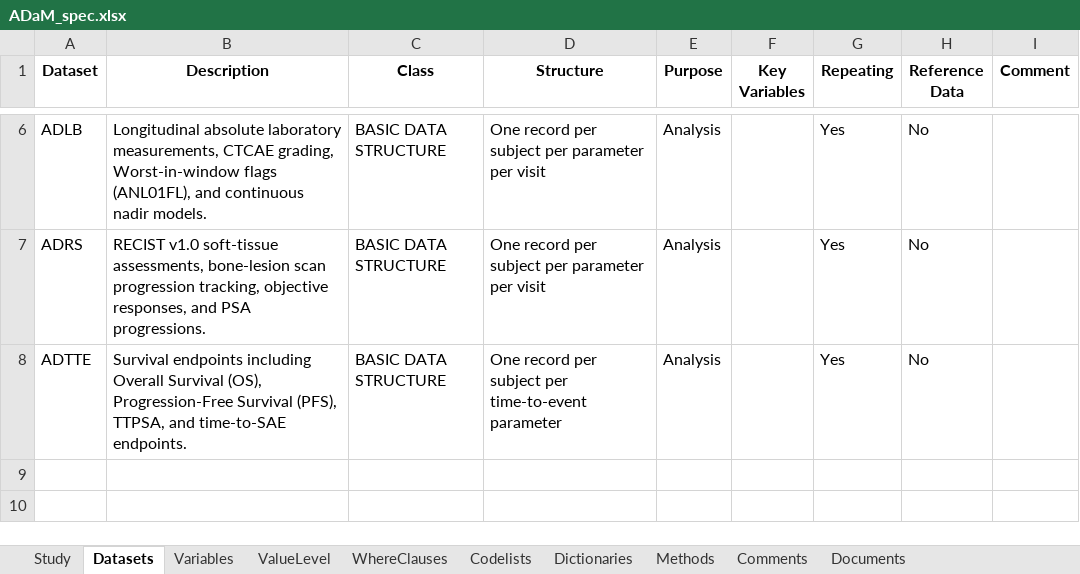
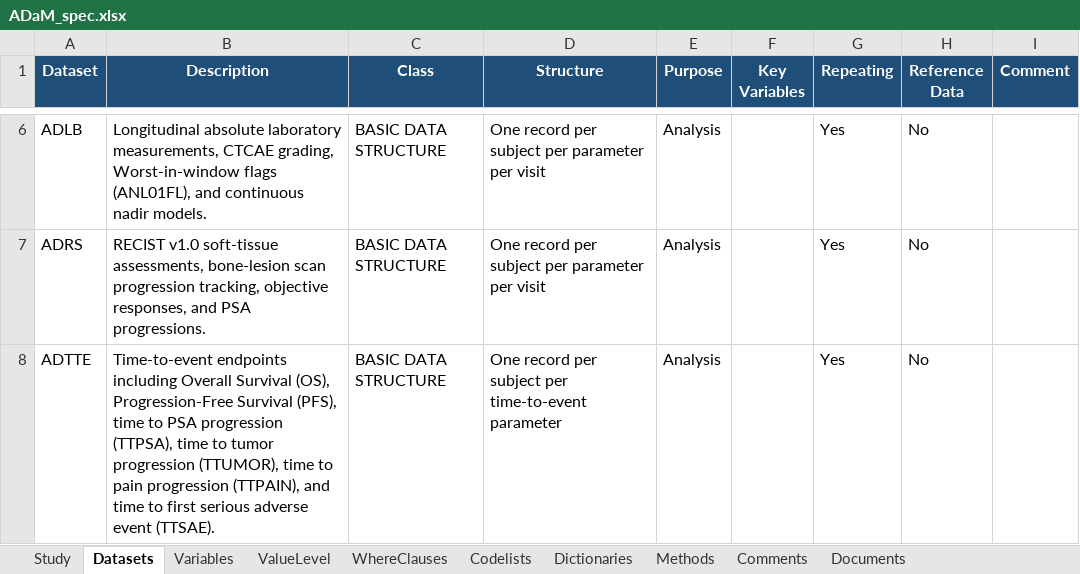
Before and after one commit to antonybevan/TROPIC_sanofi, an Excel workbook: 03_metadata/adam/ADaM_spec.xlsx, sheet Datasets, drawn as a sheet; only a part is shown, gaps mark what is left out; values as stored, in another font and other column widths than the file's, no borders; the diff names each change by its address in the sheet, - before the commit and + after, or states it on an @@ line.

```diff
--- a/03_metadata/adam/ADaM_spec.xlsx (sheet Datasets)
+++ b/03_metadata/adam/ADaM_spec.xlsx (sheet Datasets)
@@ A1:I1 fill: none → #1F4E78, text colour: black → #FFFFFF @@
-B8 (Description): Survival endpoints including Overall Survival (OS), Progression-Free Survival (PFS), TTPSA, and time-to-SAE endpoints.
+B8 (Description): Time-to-event endpoints including Overall Survival (OS), Progression-Free Survival (PFS), time to PSA progression (TTPSA), time to tumor progression (TTUMOR), time to pain progression (TTPAIN), and time to first serious adverse event (TTSAE).
```
Also changed, not shown: sheet WhereClauses, sheet ValueLevel, sheet Variables, sheet Methods, sheet Codelists, sheet Dictionaries, 3 more sheets, 08_submission_package/m5/datasets/tropic/analysis/adam/ADaM_spec.xlsx, 49 other files.
